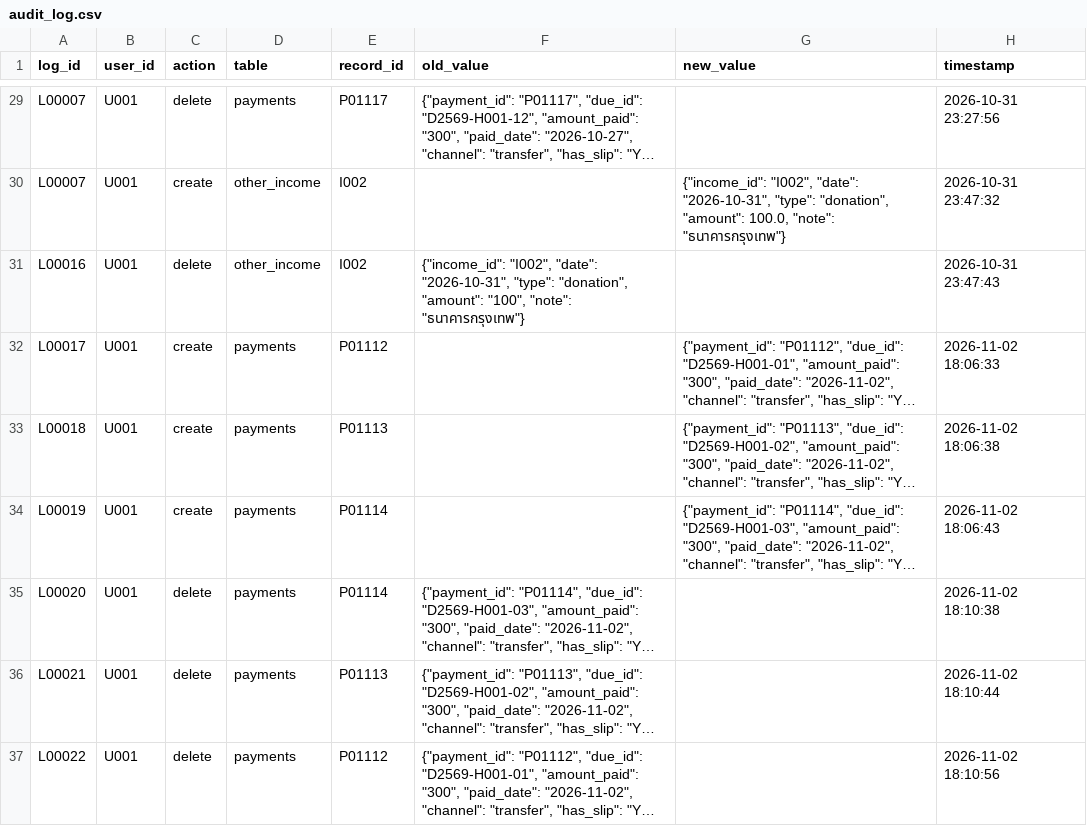
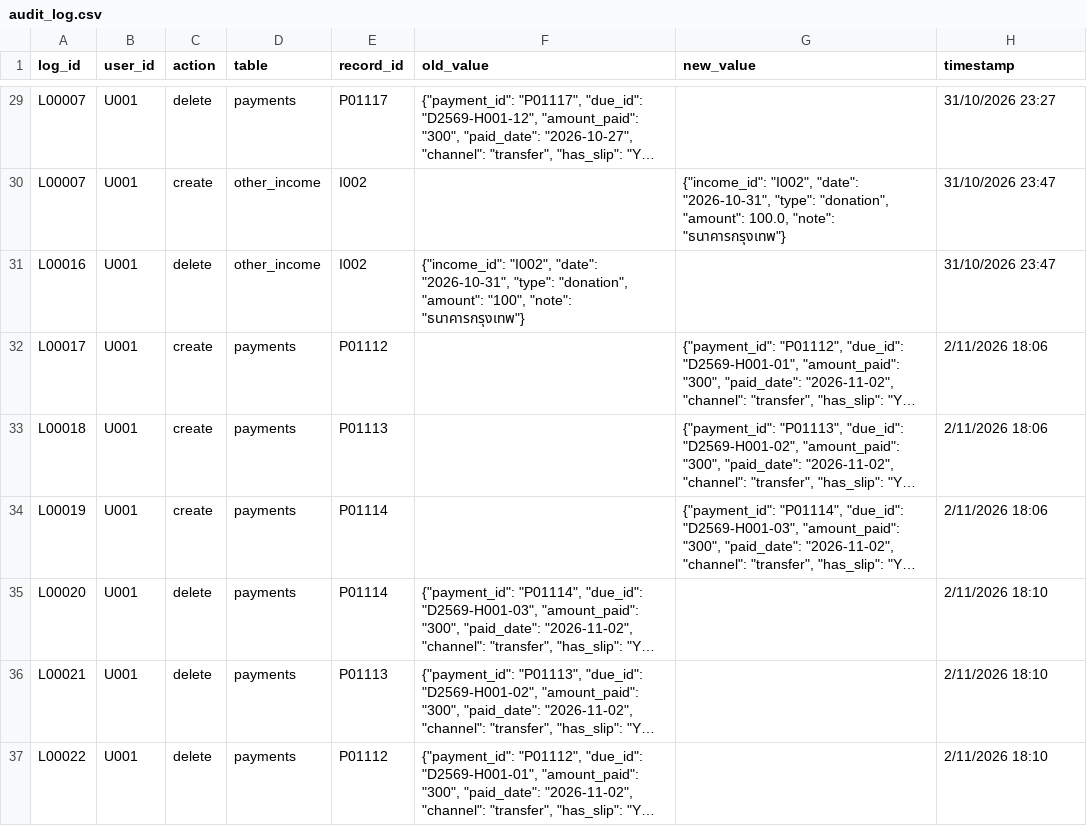
Before and after one commit to pf0806944267-arch/lbr1-vf, a CSV file: data/audit_log.csv, drawn as a sheet; only a part is shown, gaps mark what is left out; long unchanged cells end in …; the diff covers the shown part only; the diff names each change by its address in the sheet, - before the commit and + after, or states it on an @@ line.

```diff
--- a/data/audit_log.csv
+++ b/data/audit_log.csv
-H29 (timestamp): 2026-10-31 23:27:56
+H29 (timestamp): 31/10/2026 23:27
-H30 (timestamp): 2026-10-31 23:47:32
+H30 (timestamp): 31/10/2026 23:47
-H31 (timestamp): 2026-10-31 23:47:43
+H31 (timestamp): 31/10/2026 23:47
-H32 (timestamp): 2026-11-02 18:06:33
+H32 (timestamp): 2/11/2026 18:06
-H33 (timestamp): 2026-11-02 18:06:38
+H33 (timestamp): 2/11/2026 18:06
-H34 (timestamp): 2026-11-02 18:06:43
+H34 (timestamp): 2/11/2026 18:06
-H35 (timestamp): 2026-11-02 18:10:38
+H35 (timestamp): 2/11/2026 18:10
-H36 (timestamp): 2026-11-02 18:10:44
+H36 (timestamp): 2/11/2026 18:10
-H37 (timestamp): 2026-11-02 18:10:56
+H37 (timestamp): 2/11/2026 18:10
```
Also changed, not shown: 2 added rows and 33 edited cells elsewhere in this file, data/fee_rates.csv, data/house_members.csv, 24 other files.
